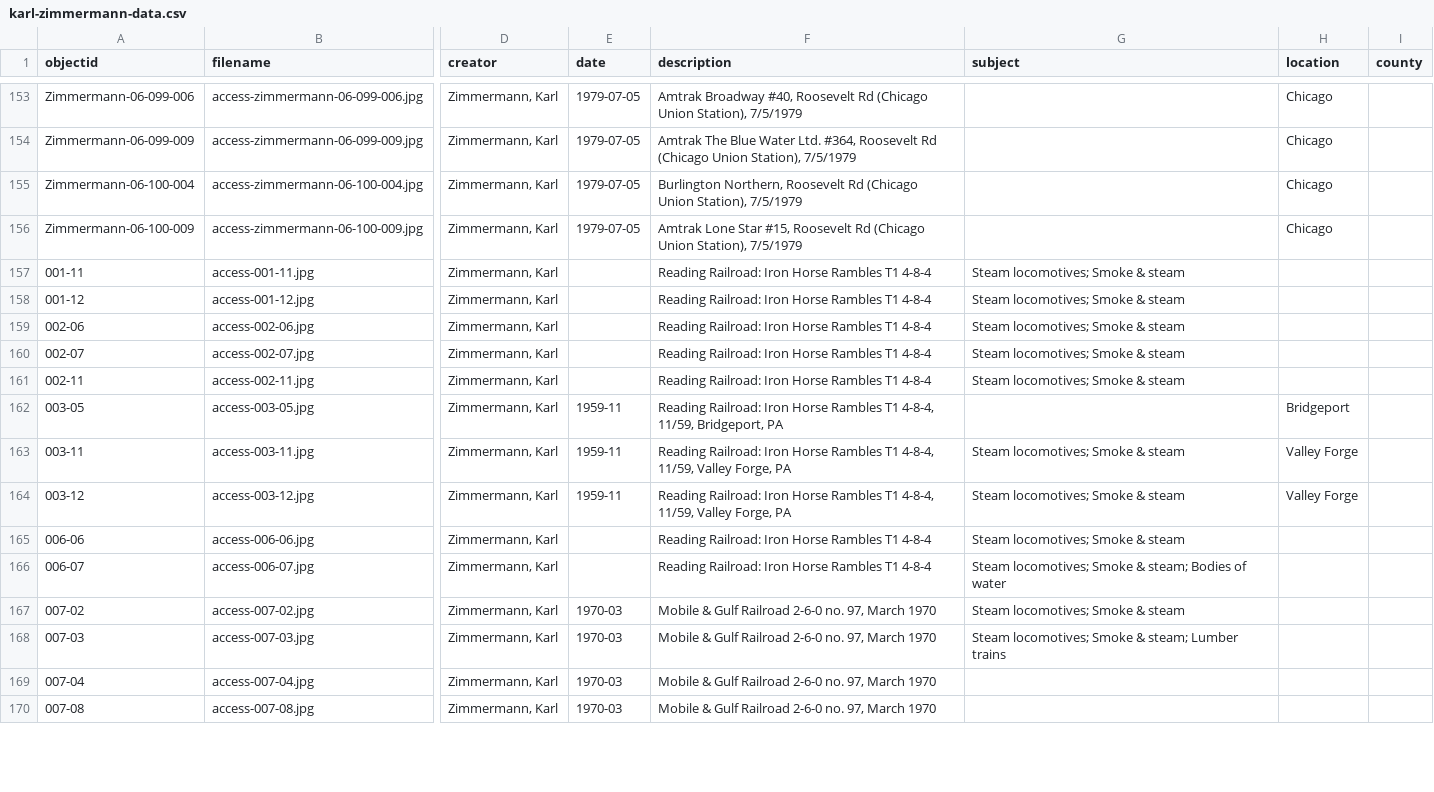
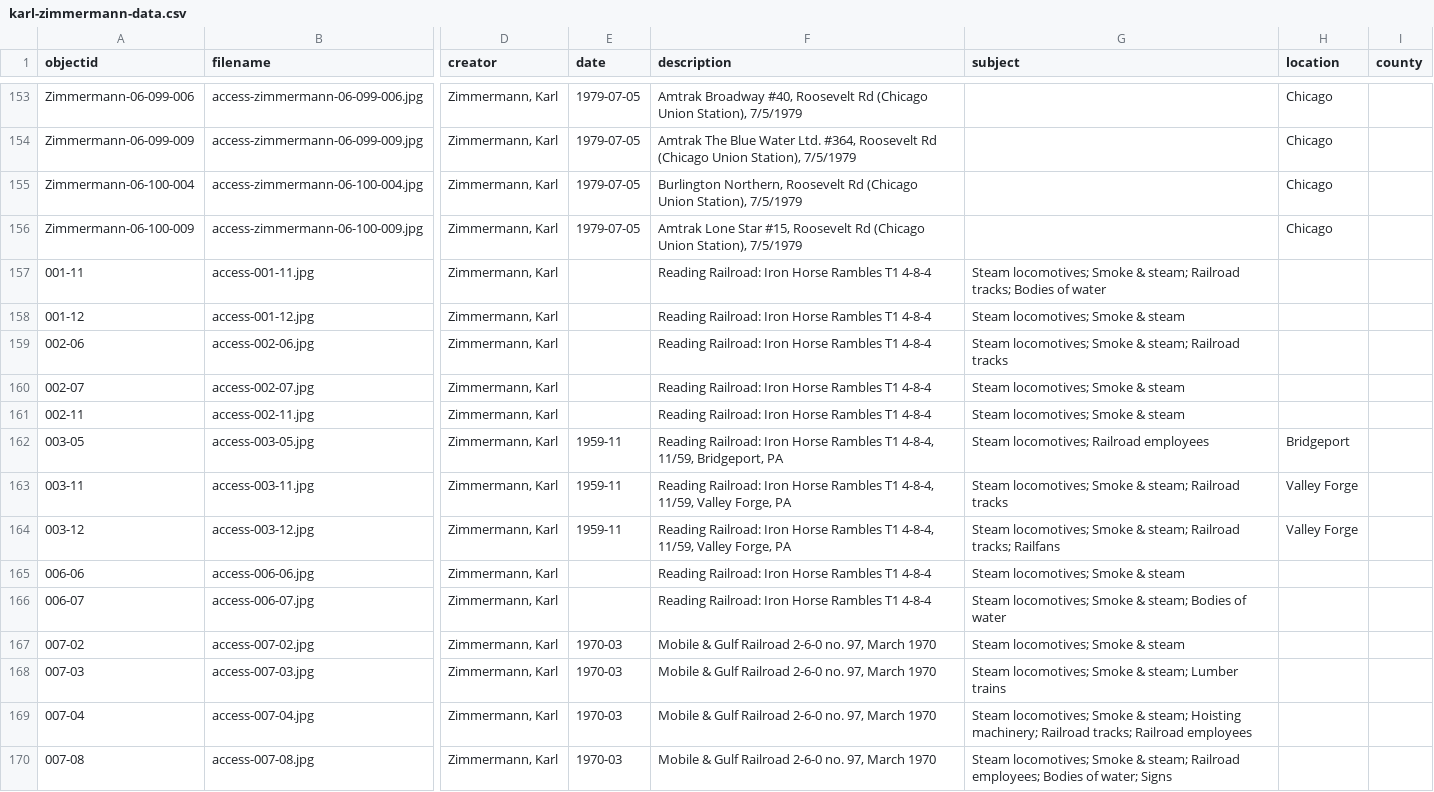
Before and after one commit to railphotoart/karl-zimmermann-review, a CSV file: _data/karl-zimmermann-data.csv, drawn as a sheet; only a part is shown, gaps mark what is left out; the diff covers the shown part only; the diff names each change by its address in the sheet, - before the commit and + after, or states it on an @@ line.

Commit message:
Add files via upload
added subject headings

```diff
--- a/_data/karl-zimmermann-data.csv
+++ b/_data/karl-zimmermann-data.csv
-G157 (subject): …Smoke & steam
+G157 (subject): …Smoke & steam; Railroad tracks; Bodies of water
-G159 (subject): Steam locomotives; Smoke & steam
+G159 (subject): Steam locomotives; Smoke & steam; Railroad tracks
-G162 (subject): (empty)
+G162 (subject): Steam locomotives; Railroad employees
-G163 (subject): Steam locomotives; Smoke & steam
+G163 (subject): Steam locomotives; Smoke & steam; Railroad tracks
-G164 (subject): …Smoke & steam
+G164 (subject): …Smoke & steam; Railroad tracks; Railfans
-G169 (subject): (empty)
+G169 (subject): Steam locomotives; Smoke & steam; Hoisting machinery; Railroad tracks; Railroad employees
-G170 (subject): (empty)
+G170 (subject): Steam locomotives; Smoke & steam; Railroad employees; Bodies of water; Signs
```
Also changed, not shown: 61 edited cells elsewhere in this file.
